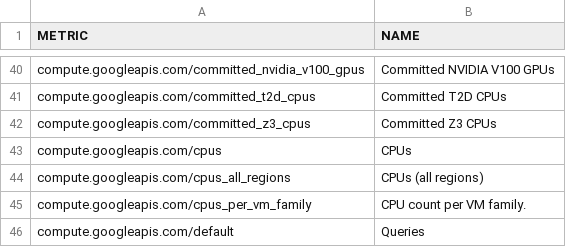
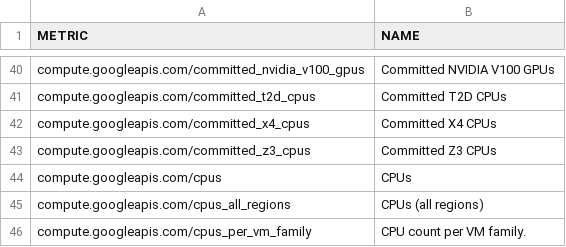
Before and after one commit to Cyclenerd/terraform-google-quota-limits, a CSV file: tools/compute.csv, drawn as a sheet; only a part is shown, gaps mark what is left out; the shorter side is filled out with more unchanged rows; the diff names each change by its address in the sheet, - before the commit and + after, or states it on an @@ line.

```diff
--- a/tools/compute.csv
+++ b/tools/compute.csv
+row 42: compute.googleapis.com/committed_x4_cpus | Committed X4 CPUs
```
